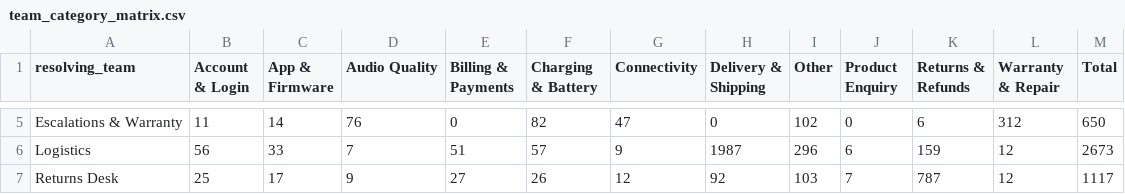
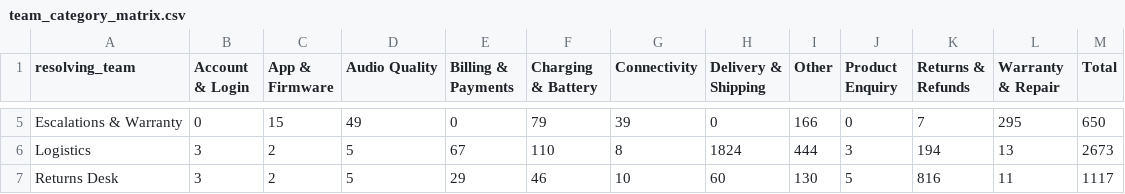
Before and after one commit to Raghava44u/Banao-Task01, a CSV file: outputs/team_category_matrix.csv, drawn as a sheet; only a part is shown, gaps mark what is left out; the diff covers the shown part only; the diff names each change by its address in the sheet, - before the commit and + after, or states it on an @@ line.

```diff
--- a/outputs/team_category_matrix.csv
+++ b/outputs/team_category_matrix.csv
-B5 (Account & Login): 11
+B5 (Account & Login): 0
-C5 (App & Firmware): 14
+C5 (App & Firmware): 15
-D5 (Audio Quality): 76
+D5 (Audio Quality): 49
-F5 (Charging & Battery): 82
+F5 (Charging & Battery): 79
-G5 (Connectivity): 47
+G5 (Connectivity): 39
-I5 (Other): 102
+I5 (Other): 166
-K5 (Returns & Refunds): 6
+K5 (Returns & Refunds): 7
-L5 (Warranty & Repair): 312
+L5 (Warranty & Repair): 295
-B6 (Account & Login): 56
+B6 (Account & Login): 3
-C6 (App & Firmware): 33
+C6 (App & Firmware): 2
-D6 (Audio Quality): 7
+D6 (Audio Quality): 5
-E6 (Billing & Payments): 51
+E6 (Billing & Payments): 67
-F6 (Charging & Battery): 57
+F6 (Charging & Battery): 110
-G6 (Connectivity): 9
+G6 (Connectivity): 8
-H6 (Delivery & Shipping): 1987
+H6 (Delivery & Shipping): 1824
-I6 (Other): 296
+I6 (Other): 444
-J6 (Product Enquiry): 6
+J6 (Product Enquiry): 3
-K6 (Returns & Refunds): 159
+K6 (Returns & Refunds): 194
-L6 (Warranty & Repair): 12
+L6 (Warranty & Repair): 13
-B7 (Account & Login): 25
+B7 (Account & Login): 3
-C7 (App & Firmware): 17
+C7 (App & Firmware): 2
-D7 (Audio Quality): 9
+D7 (Audio Quality): 5
-E7 (Billing & Payments): 27
+E7 (Billing & Payments): 29
-F7 (Charging & Battery): 26
+F7 (Charging & Battery): 46
-G7 (Connectivity): 12
+G7 (Connectivity): 10
-H7 (Delivery & Shipping): 92
+H7 (Delivery & Shipping): 60
-I7 (Other): 103
+I7 (Other): 130
-J7 (Product Enquiry): 7
+J7 (Product Enquiry): 5
-K7 (Returns & Refunds): 787
+K7 (Returns & Refunds): 816
-L7 (Warranty & Repair): 12
+L7 (Warranty & Repair): 11
```
Also changed, not shown: 53 edited cells elsewhere in this file, outputs/monthly_category.csv, 26 other files.
